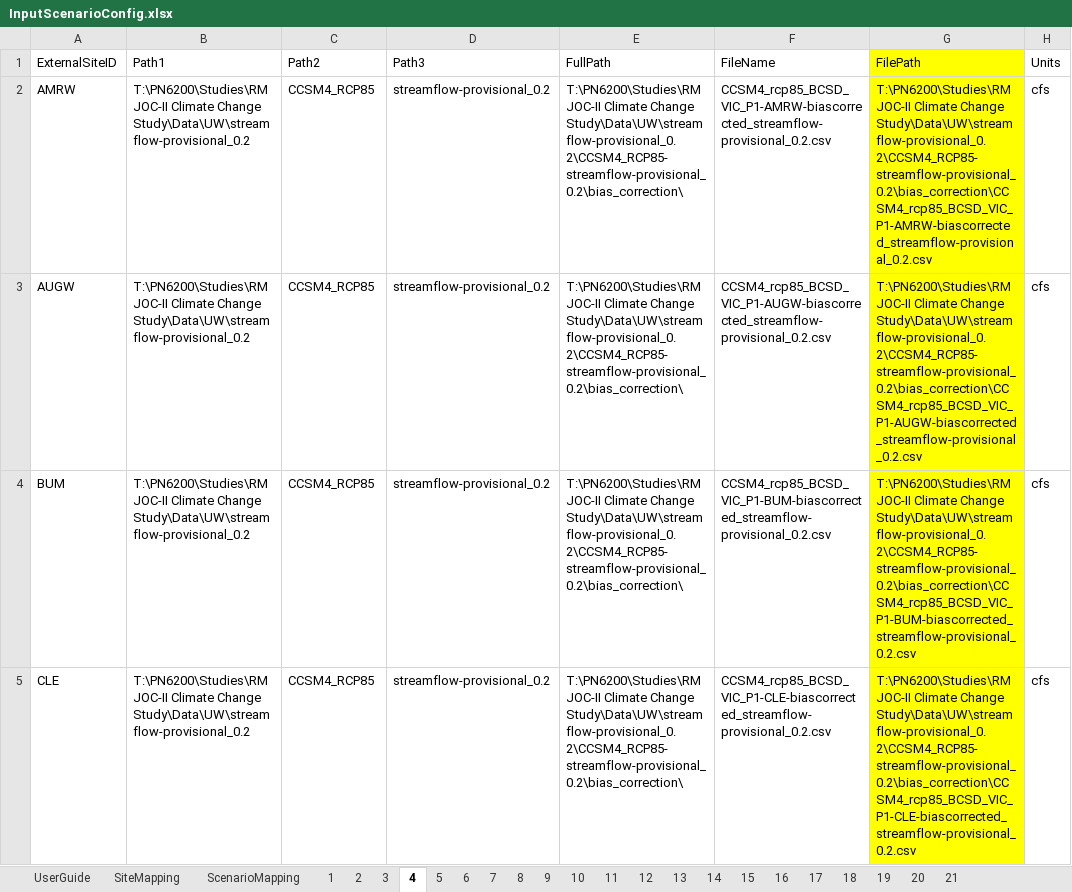
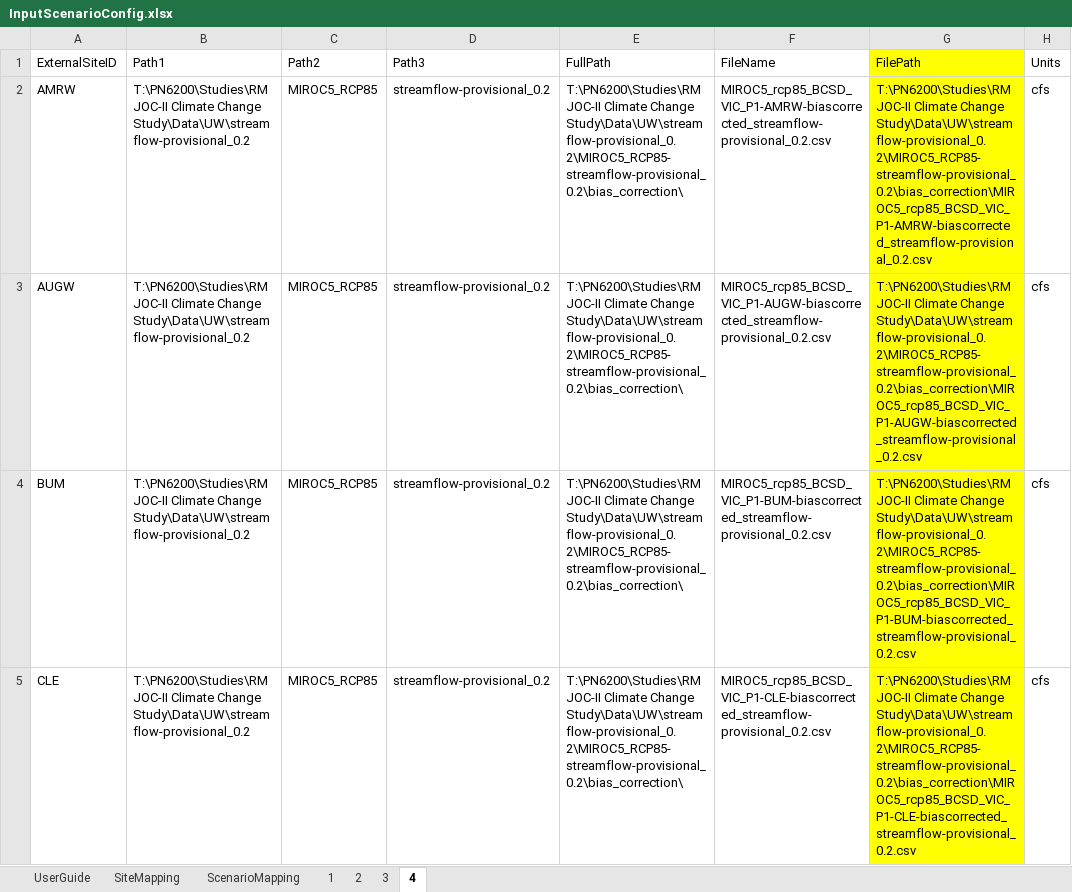
Before and after one commit to usbr/Pisces, an Excel workbook: PiscesTestData/data/Scenarios/InputScenarioConfig.xlsx, sheet 4, drawn as a sheet; only a part is shown; values as stored, in another font and other column widths than the file's, no borders; the diff covers the shown part only; the diff names each change by its address in the sheet, - before the commit and + after, or states it on an @@ line.

```diff
--- a/PiscesTestData/data/Scenarios/InputScenarioConfig.xlsx (sheet 4)
+++ b/PiscesTestData/data/Scenarios/InputScenarioConfig.xlsx (sheet 4)
-sheet tab: 5
-sheet tab: 6
-sheet tab: 7
-sheet tab: 8
-sheet tab: 9
-sheet tab: 10
-sheet tab: 11
-sheet tab: 12
-sheet tab: 13
-sheet tab: 14
-sheet tab: 15
-sheet tab: 16
-sheet tab: 17
-sheet tab: 18
-sheet tab: 19
-sheet tab: 20
-sheet tab: 21
-C2:C5 (Path2): CCSM4_RCP85
+C2:C5 (Path2): MIROC5_RCP85
-E2:E5 (FullPath): …Climate Change Study\Data\UW\streamflow-provisional_0.2\CCSM4_RCP85-streamflow-provisional_0.2\bias_correction\
+E2:E5 (FullPath): …Climate Change Study\Data\UW\streamflow-provisional_0.2\MIROC5_RCP85-streamflow-provisional_0.2\bias_correction\
-F2 (FileName): CCSM4_rcp85_BCSD_VIC_P1-AMRW-biascorrected_streamflow-provisional_0.2.csv
+F2 (FileName): MIROC5_rcp85_BCSD_VIC_P1-AMRW-biascorrected_streamflow-provisional_0.2.csv
-G2 (FilePath): …Climate Change Study\Data\UW\streamflow-provisional_0.2\CCSM4_RCP85-streamflow-provisional_0.2\bias_correction\CCSM4_rcp85_BCSD_VIC_P1-AMRW-biascorrected_streamflow-provisional_0.2.csv
+G2 (FilePath): …Climate Change Study\Data\UW\streamflow-provisional_0.2\MIROC5_RCP85-streamflow-provisional_0.2\bias_correction\MIROC5_rcp85_BCSD_VIC_P1-AMRW-biascorrected_streamflow-provisional_0.2.csv
-F3 (FileName): CCSM4_rcp85_BCSD_VIC_P1-AUGW-biascorrected_streamflow-provisional_0.2.csv
+F3 (FileName): MIROC5_rcp85_BCSD_VIC_P1-AUGW-biascorrected_streamflow-provisional_0.2.csv
-G3 (FilePath): …Climate Change Study\Data\UW\streamflow-provisional_0.2\CCSM4_RCP85-streamflow-provisional_0.2\bias_correction\CCSM4_rcp85_BCSD_VIC_P1-AUGW-biascorrected_streamflow-provisional_0.2.csv
+G3 (FilePath): …Climate Change Study\Data\UW\streamflow-provisional_0.2\MIROC5_RCP85-streamflow-provisional_0.2\bias_correction\MIROC5_rcp85_BCSD_VIC_P1-AUGW-biascorrected_streamflow-provisional_0.2.csv
-F4 (FileName): CCSM4_rcp85_BCSD_VIC_P1-BUM-biascorrected_streamflow-provisional_0.2.csv
+F4 (FileName): MIROC5_rcp85_BCSD_VIC_P1-BUM-biascorrected_streamflow-provisional_0.2.csv
-G4 (FilePath): …Climate Change Study\Data\UW\streamflow-provisional_0.2\CCSM4_RCP85-streamflow-provisional_0.2\bias_correction\CCSM4_rcp85_BCSD_VIC_P1-BUM-biascorrected_streamflow-provisional_0.2.csv
+G4 (FilePath): …Climate Change Study\Data\UW\streamflow-provisional_0.2\MIROC5_RCP85-streamflow-provisional_0.2\bias_correction\MIROC5_rcp85_BCSD_VIC_P1-BUM-biascorrected_streamflow-provisional_0.2.csv
-F5 (FileName): CCSM4_rcp85_BCSD_VIC_P1-CLE-biascorrected_streamflow-provisional_0.2.csv
+F5 (FileName): MIROC5_rcp85_BCSD_VIC_P1-CLE-biascorrected_streamflow-provisional_0.2.csv
-G5 (FilePath): …Climate Change Study\Data\UW\streamflow-provisional_0.2\CCSM4_RCP85-streamflow-provisional_0.2\bias_correction\CCSM4_rcp85_BCSD_VIC_P1-CLE-biascorrected_streamflow-provisional_0.2.csv
+G5 (FilePath): …Climate Change Study\Data\UW\streamflow-provisional_0.2\MIROC5_RCP85-streamflow-provisional_0.2\bias_correction\MIROC5_rcp85_BCSD_VIC_P1-CLE-biascorrected_streamflow-provisional_0.2.csv
```
Also changed, not shown: 44 edited cells elsewhere in this sheet, sheet ScenarioMapping, sheet 3, sheet 1, sheet 2, 4 other files.
